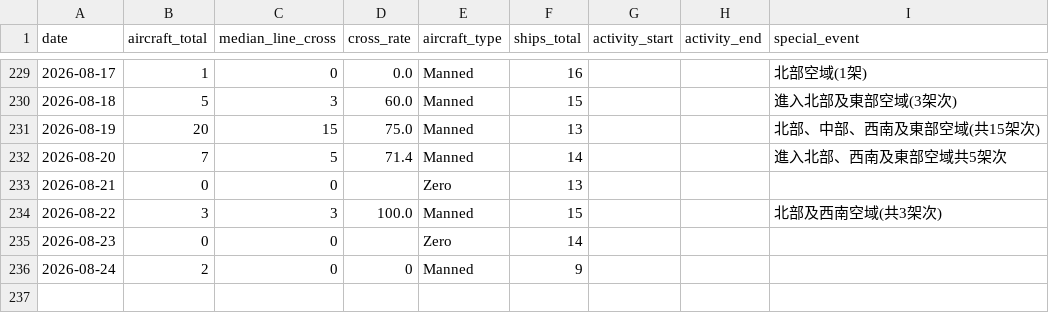
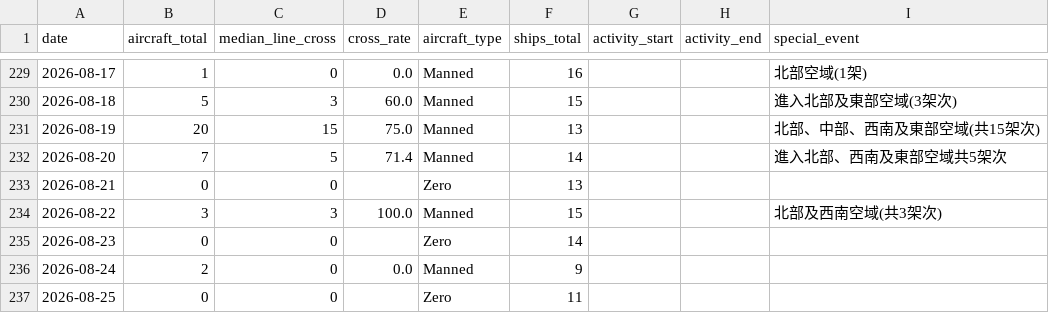
Before and after one commit to lioneer32232002-commits/pla-tracker, a CSV file: data/records.csv, drawn as a sheet; only a part is shown, gaps mark what is left out.

```diff
--- a/data/records.csv
+++ b/data/records.csv
@@ -254,2 +254,3 @@ date,aircraft_total,median_line_cross,cross_rate,aircraft_type,ships_total,activ
 2026-08-23,0,0,,Zero,14,,,
-2026-08-24,2,0,0,Manned,9,,,
+2026-08-24,2,0,0.0,Manned,9,,,
+2026-08-25,0,0,,Zero,11,,,
```
Also changed, not shown: 19 other files.
